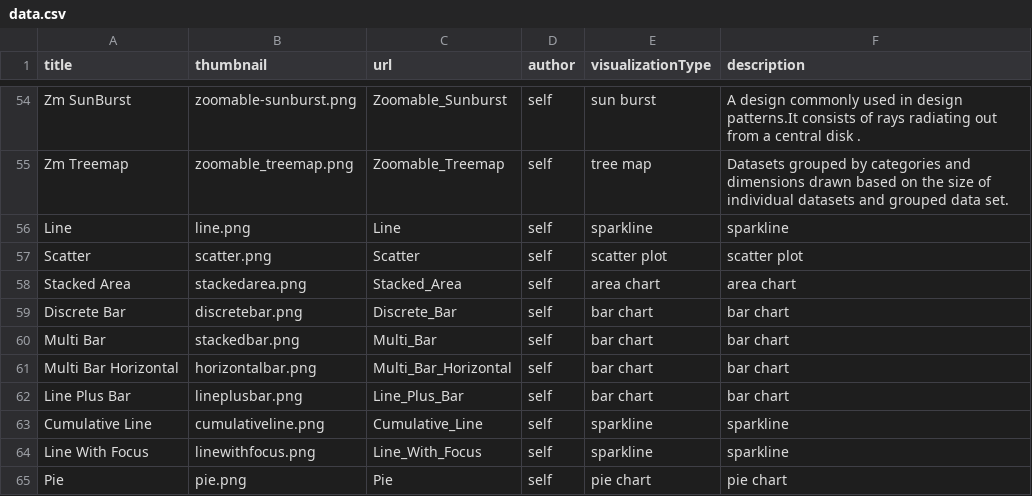
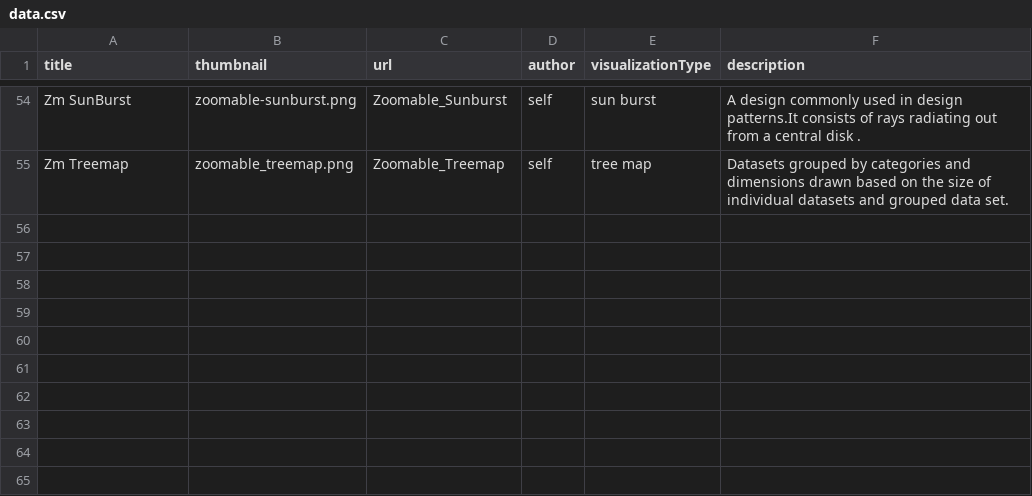
Before and after one commit to Data-Analytics/data-analytics.github.io, a CSV file: data.csv, drawn as a sheet; only a part is shown, gaps mark what is left out; the diff names each change by its address in the sheet, - before the commit and + after, or states it on an @@ line.

Commit message:
removed the un added files

```diff
--- a/data.csv
+++ b/data.csv
-row 56: Line | line.png | Line | self | sparkline | sparkline
-row 57: Scatter | scatter.png | Scatter | self | scatter plot | scatter plot
-row 58: Stacked Area | stackedarea.png | Stacked_Area | self | area chart | area chart
-row 59: Discrete Bar | discretebar.png | Discrete_Bar | self | bar chart | bar chart
-row 60: Multi Bar | stackedbar.png | Multi_Bar | self | bar chart | bar chart
-row 61: Multi Bar Horizontal | horizontalbar.png | Multi_Bar_Horizontal | self | bar chart | bar chart
-row 62: Line Plus Bar | lineplusbar.png | Line_Plus_Bar | self | bar chart | bar chart
-row 63: Cumulative Line | cumulativeline.png | Cumulative_Line | self | sparkline | sparkline
-row 64: Line With Focus | linewithfocus.png | Line_With_Focus | self | sparkline | sparkline
-row 65: Pie | pie.png | Pie | self | pie chart | pie chart
```
